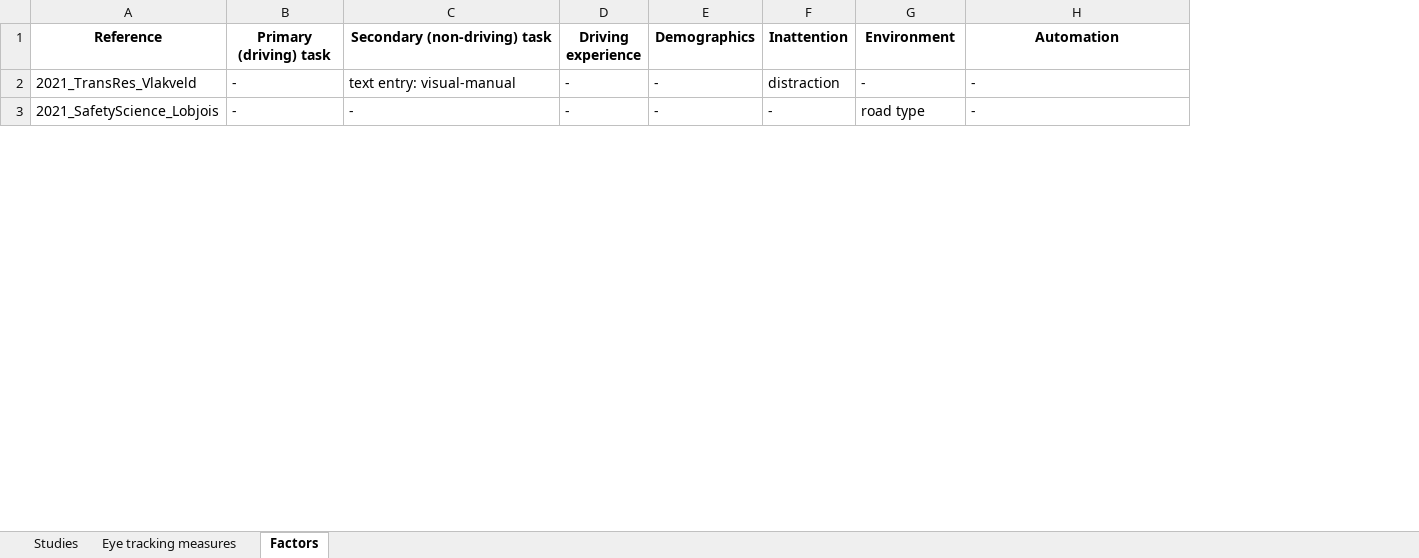
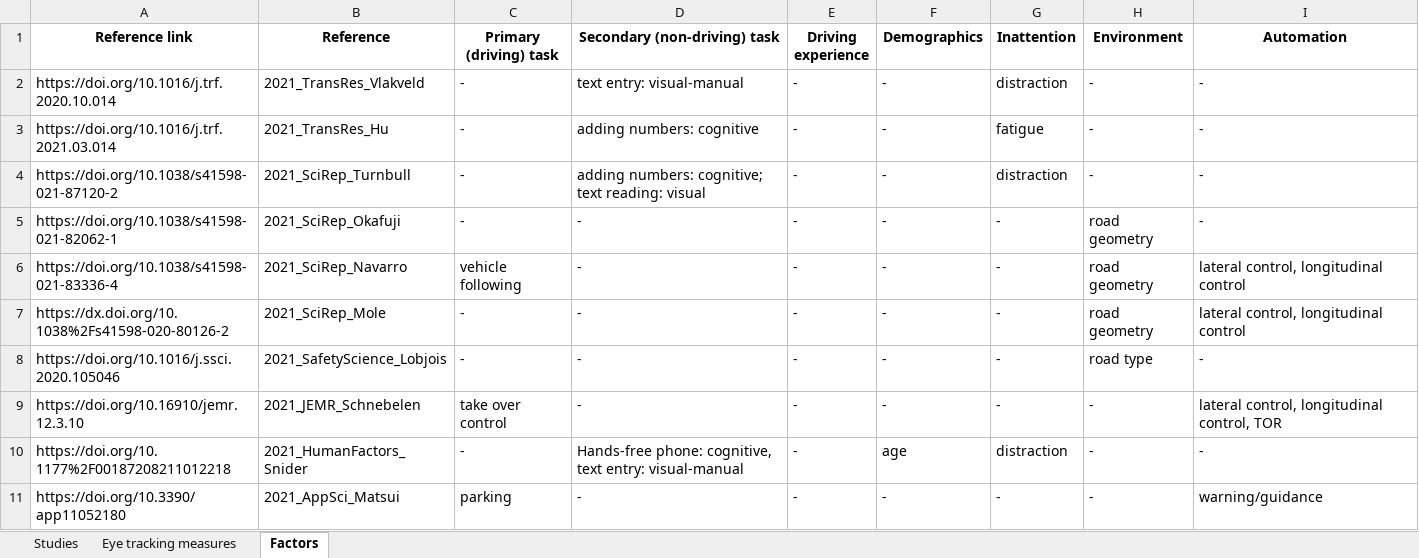
Before and after one commit to ykotseruba/attention_and_driving, an Excel workbook: spreadsheets/behavioral.xlsx, sheet Factors, drawn as a sheet; only a part is shown; values as stored, in another font and other column widths than the file's, no borders; the diff covers the shown part only; the diff names each change by its address in the sheet, - before the commit and + after, or states it on an @@ line.

```diff
--- a/spreadsheets/behavioral.xlsx (sheet Factors)
+++ b/spreadsheets/behavioral.xlsx (sheet Factors)
+column A (Reference link), row 2: https://doi.org/10.1016/j.trf.2020.10.014; row 8: https://doi.org/10.1016/j.ssci.2020.105046
+row 3: https://doi.org/10.1016/j.trf.2021.03.014 | 2021_TransRes_Hu | - | adding numbers: cognitive | - | - | fatigue | - | -
+row 4: https://doi.org/10.1038/s41598-021-87120-2 | 2021_SciRep_Turnbull | - | adding numbers: cognitive; text reading: visual | - | - | distraction | - | -
+row 5: https://doi.org/10.1038/s41598-021-82062-1 | 2021_SciRep_Okafuji | - | - | - | - | - | road geometry | -
+row 6: https://doi.org/10.1038/s41598-021-83336-4 | 2021_SciRep_Navarro | vehicle following | - | - | - | - | road geometry | lateral control, longitudinal control
+row 7: https://dx.doi.org/10.1038%2Fs41598-020-80126-2 | 2021_SciRep_Mole | - | - | - | - | - | road geometry | lateral control, longitudinal control
+row 9: https://doi.org/10.16910/jemr.12.3.10 | 2021_JEMR_Schnebelen | take over control | - | - | - | - | - | lateral control, longitudinal control, TOR
+row 10: https://doi.org/10.1177%2F00187208211012218 | 2021_HumanFactors_Snider | - | Hands-free phone: cognitive, text entry: visual-manual | - | age | distraction | - | -
+row 11: https://doi.org/10.3390/app11052180 | 2021_AppSci_Matsui | parking | - | - | - | - | - | warning/guidance
```
Also changed, not shown: 47 added rows and 1 edited cell elsewhere in this sheet, sheet Studies, sheet Eye tracking measures, spreadsheets/datasets.xlsx, spreadsheets/practical.xlsx, 1 other file.
